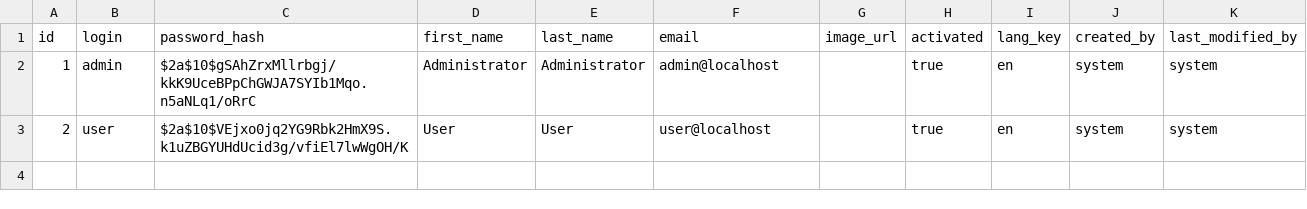
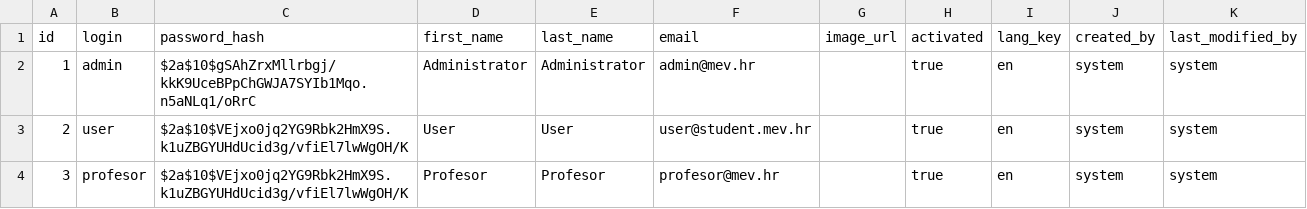
Before and after one commit to IvorJanecek/Projekt-Erasmus, a CSV file: src/main/resources/config/liquibase/data/user.csv, drawn as a sheet.

Commit message:
admin file , mapper fix

```diff
--- a/src/main/resources/config/liquibase/data/user.csv
+++ b/src/main/resources/config/liquibase/data/user.csv
@@ -1,3 +1,4 @@
 id;login;password_hash;first_name;last_name;email;image_url;activated;lang_key;created_by;last_modified_by
-1;admin;$2a$10$gSAhZrxMllrbgj/kkK9UceBPpChGWJA7SYIb1Mqo.n5aNLq1/oRrC;Administrator;Administrator;admin@localhost;;true;en;system;system
-2;user;$2a$10$VEjxo0jq2YG9Rbk2HmX9S.k1uZBGYUHdUcid3g/vfiEl7lwWgOH/K;User;User;user@localhost;;true;en;system;system
+1;admin;$2a$10$gSAhZrxMllrbgj/kkK9UceBPpChGWJA7SYIb1Mqo.n5aNLq1/oRrC;Administrator;Administrator;admin@mev.hr;;true;en;system;system
+2;user;$2a$10$VEjxo0jq2YG9Rbk2HmX9S.k1uZBGYUHdUcid3g/vfiEl7lwWgOH/K;User;User;user@student.mev.hr;;true;en;system;system
+3;profesor;$2a$10$VEjxo0jq2YG9Rbk2HmX9S.k1uZBGYUHdUcid3g/vfiEl7lwWgOH/K;Profesor;Profesor;profesor@mev.hr;;true;en;system;system
```
Also changed, not shown: 19 other files.
